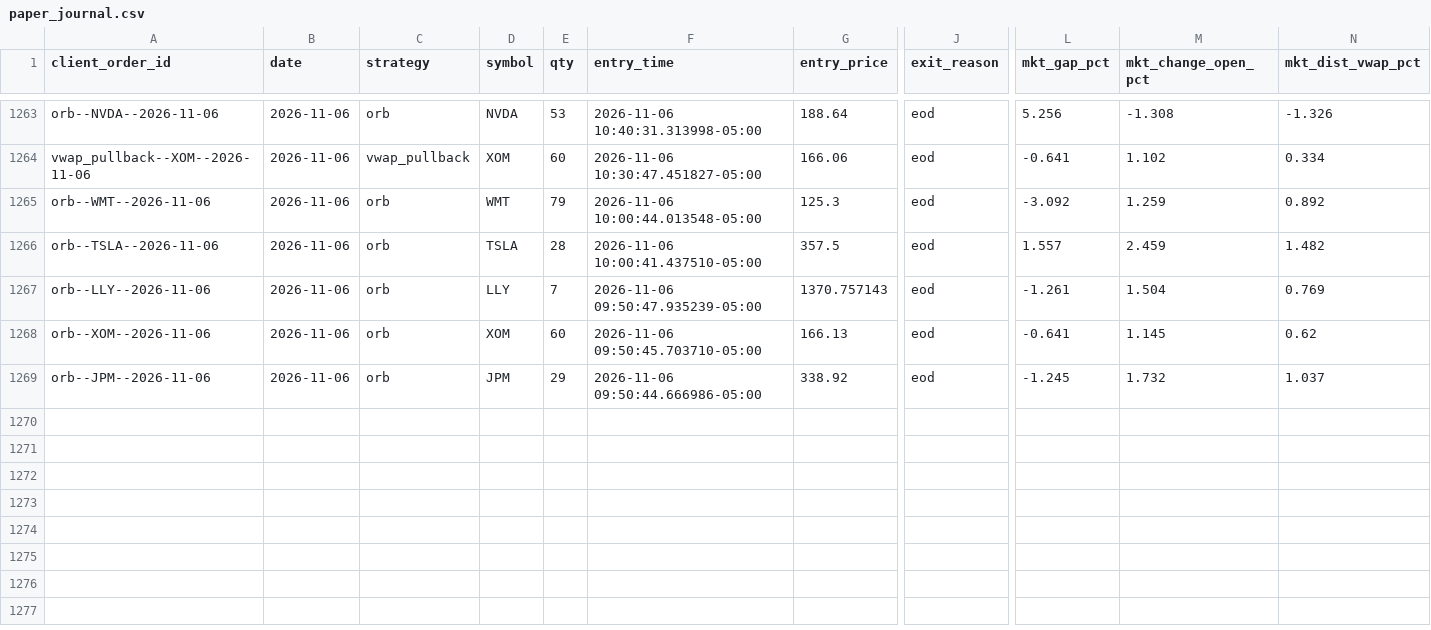
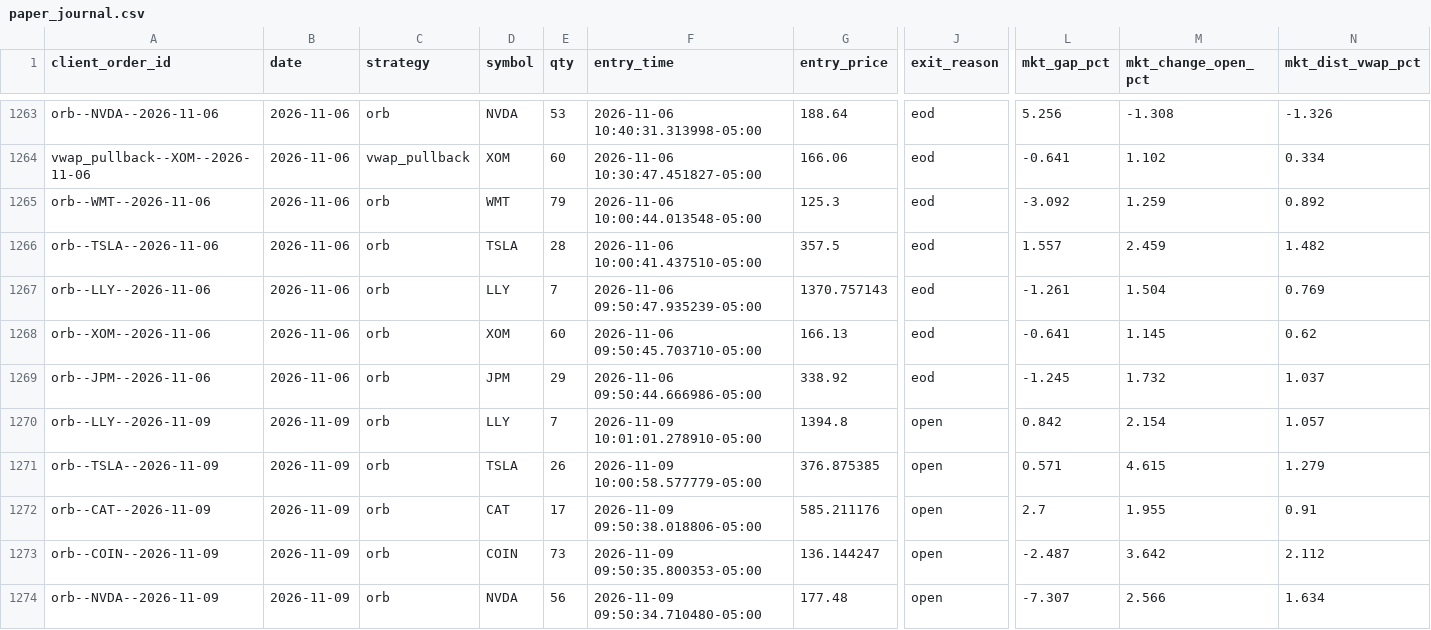
Before and after one commit to CollinChris/trading-strategy-lab, a CSV file: results/paper_journal.csv, drawn as a sheet; only a part is shown, gaps mark what is left out; rows hold the shown columns only; the diff names each change by its address in the sheet, - before the commit and + after, or states it on an @@ line.

```diff
--- a/results/paper_journal.csv
+++ b/results/paper_journal.csv
+row 1270: orb--LLY--2026-11-09 | 2026-11-09 | orb | LLY | 7 | 2026-11-09 10:01:01.278910-05:00 | 1394.8 | open | 0.842 | 2.154 | 1.057
+row 1271: orb--TSLA--2026-11-09 | 2026-11-09 | orb | TSLA | 26 | 2026-11-09 10:00:58.577779-05:00 | 376.875385 | open | 0.571 | 4.615 | 1.279
+row 1272: orb--CAT--2026-11-09 | 2026-11-09 | orb | CAT | 17 | 2026-11-09 09:50:38.018806-05:00 | 585.211176 | open | 2.7 | 1.955 | 0.91
+row 1273: orb--COIN--2026-11-09 | 2026-11-09 | orb | COIN | 73 | 2026-11-09 09:50:35.800353-05:00 | 136.144247 | open | -2.487 | 3.642 | 2.112
+row 1274: orb--NVDA--2026-11-09 | 2026-11-09 | orb | NVDA | 56 | 2026-11-09 09:50:34.710480-05:00 | 177.48 | open | -7.307 | 2.566 | 1.634
```
Also changed, not shown: 1 other file.
